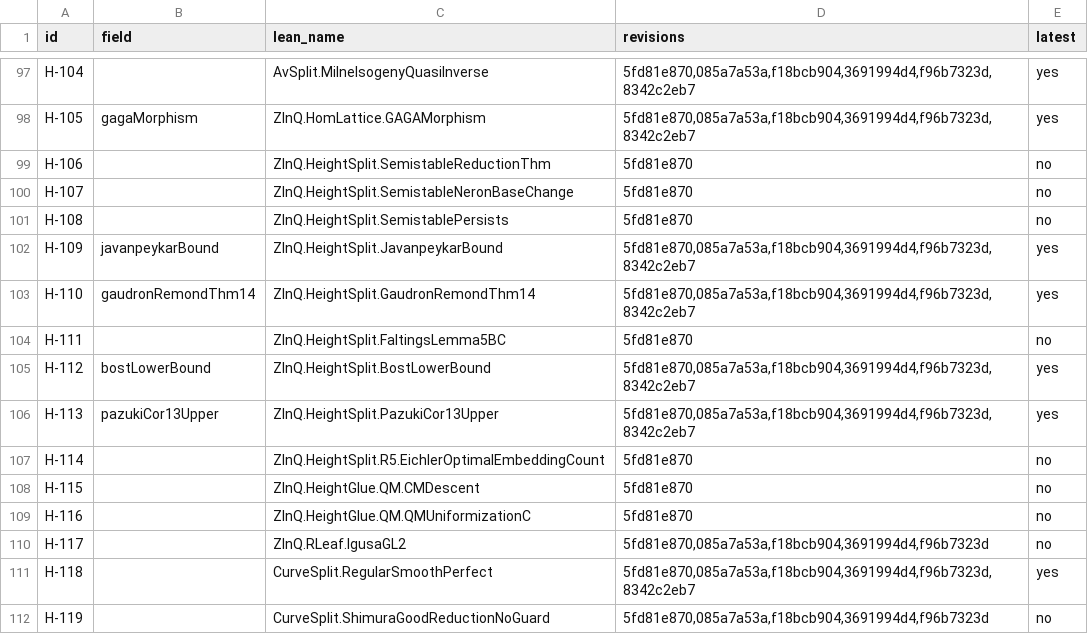
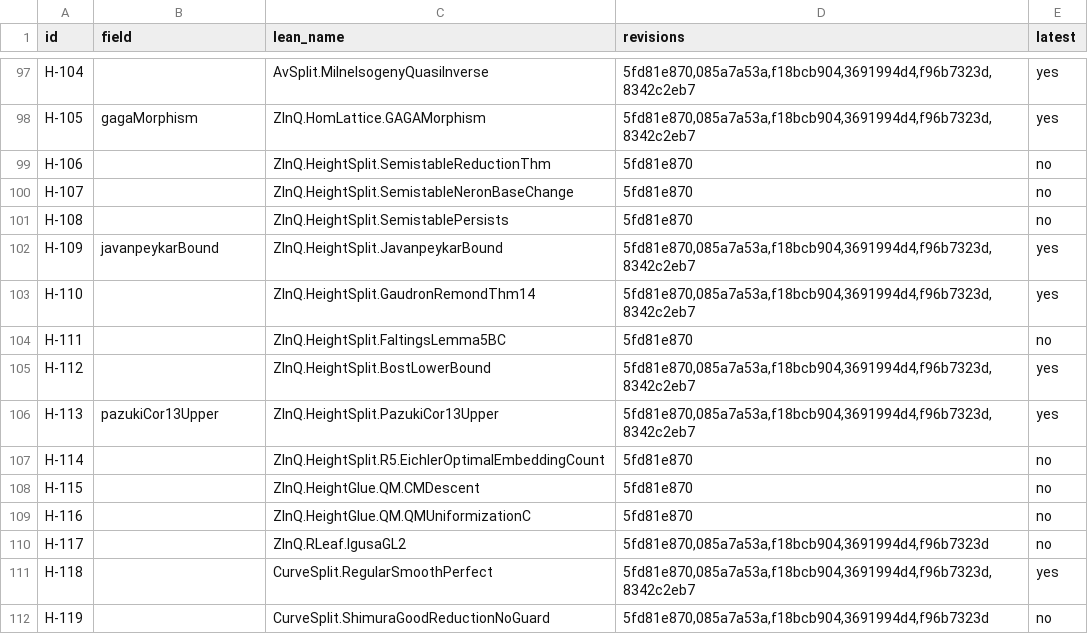
Before and after one commit to CheyLoveday/diophantine-z-q, a TSV file: docs/one-proof/frontier-crosswalk.tsv, drawn as a sheet; only a part is shown, gaps mark what is left out.

```diff
--- a/docs/one-proof/frontier-crosswalk.tsv
+++ b/docs/one-proof/frontier-crosswalk.tsv
@@ -102,5 +102,5 @@ H-108		ZInQ.HeightSplit.SemistablePersists	5fd81e870	no
 H-109	javanpeykarBound	ZInQ.HeightSplit.JavanpeykarBound	5fd81e870,085a7a53a,f18bcb904,3691994d4,f96b7323d,8342c2eb7	yes
-H-110	gaudronRemondThm14	ZInQ.HeightSplit.GaudronRemondThm14	5fd81e870,085a7a53a,f18bcb904,3691994d4,f96b7323d,8342c2eb7	yes
+H-110		ZInQ.HeightSplit.GaudronRemondThm14	5fd81e870,085a7a53a,f18bcb904,3691994d4,f96b7323d,8342c2eb7	yes
 H-111		ZInQ.HeightSplit.FaltingsLemma5BC	5fd81e870	no
-H-112	bostLowerBound	ZInQ.HeightSplit.BostLowerBound	5fd81e870,085a7a53a,f18bcb904,3691994d4,f96b7323d,8342c2eb7	yes
+H-112		ZInQ.HeightSplit.BostLowerBound	5fd81e870,085a7a53a,f18bcb904,3691994d4,f96b7323d,8342c2eb7	yes
 H-113	pazukiCor13Upper	ZInQ.HeightSplit.PazukiCor13Upper	5fd81e870,085a7a53a,f18bcb904,3691994d4,f96b7323d,8342c2eb7	yes
```
Also changed, not shown: docs/one-proof/claims.tsv, docs/one-proof/kinds.tsv, 9 other files.
